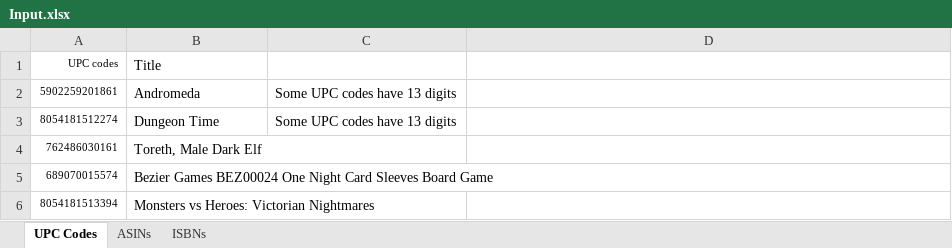
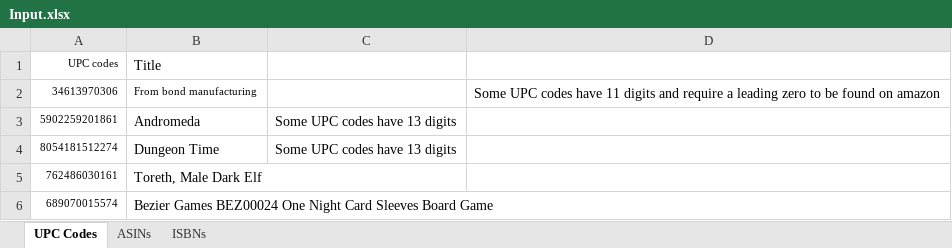
Before and after one commit to ayushshivani/Amazon-Scraper, an Excel workbook: Input.xlsx, sheet UPC Codes, drawn as a sheet; only a part is shown; the shorter side is filled out with more unchanged rows; values as stored, in another font and other column widths than the file's, no borders; the diff names each change by its address in the sheet, - before the commit and + after, or states it on an @@ line.

```diff
--- a/Input.xlsx (sheet UPC Codes)
+++ b/Input.xlsx (sheet UPC Codes)
+row 2: 34613970306 | From bond manufacturing |  | Some UPC codes have 11 digits and require a leading zero to be found on amazon
```
Also changed, not shown: 3 other files.
